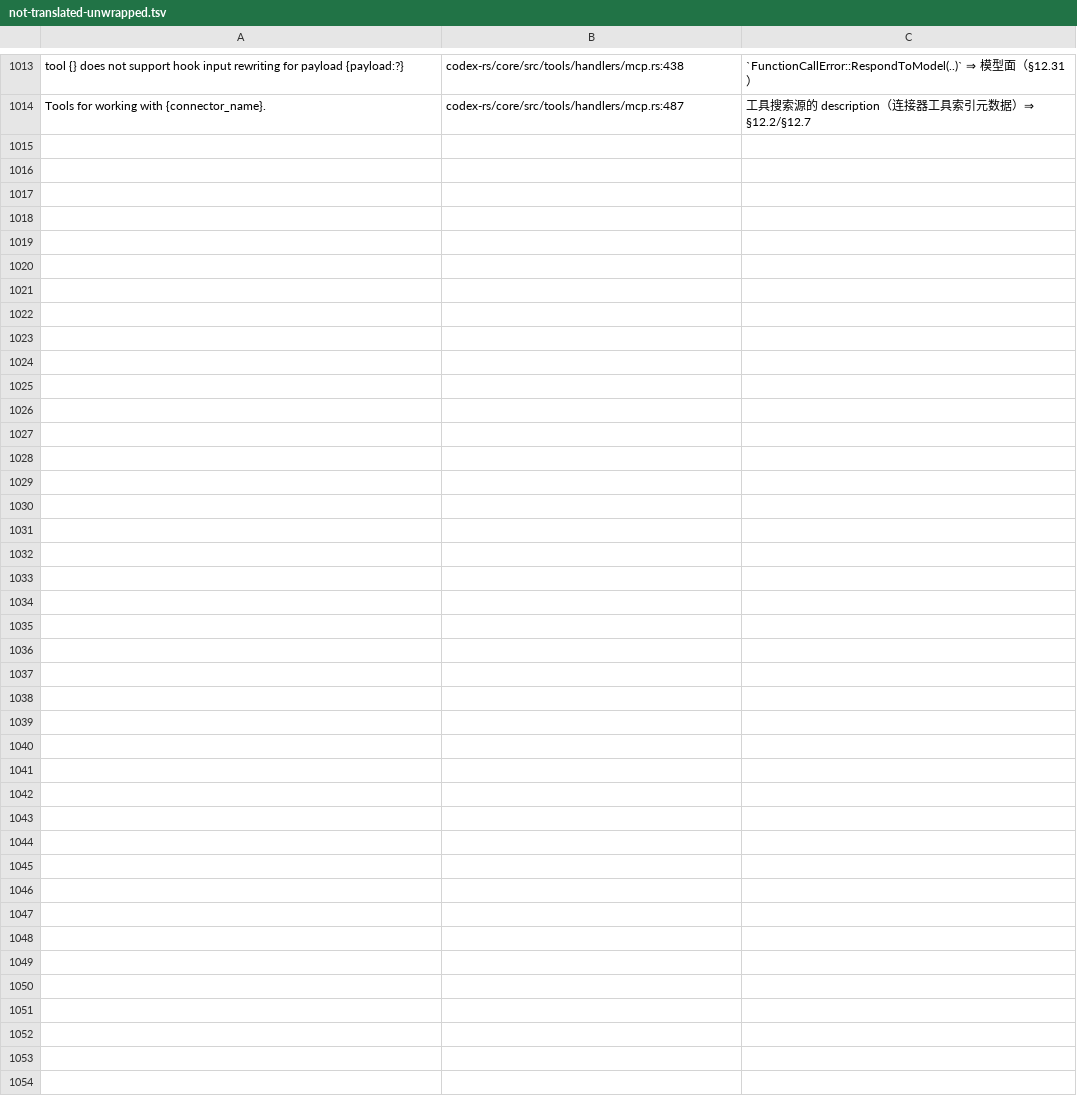
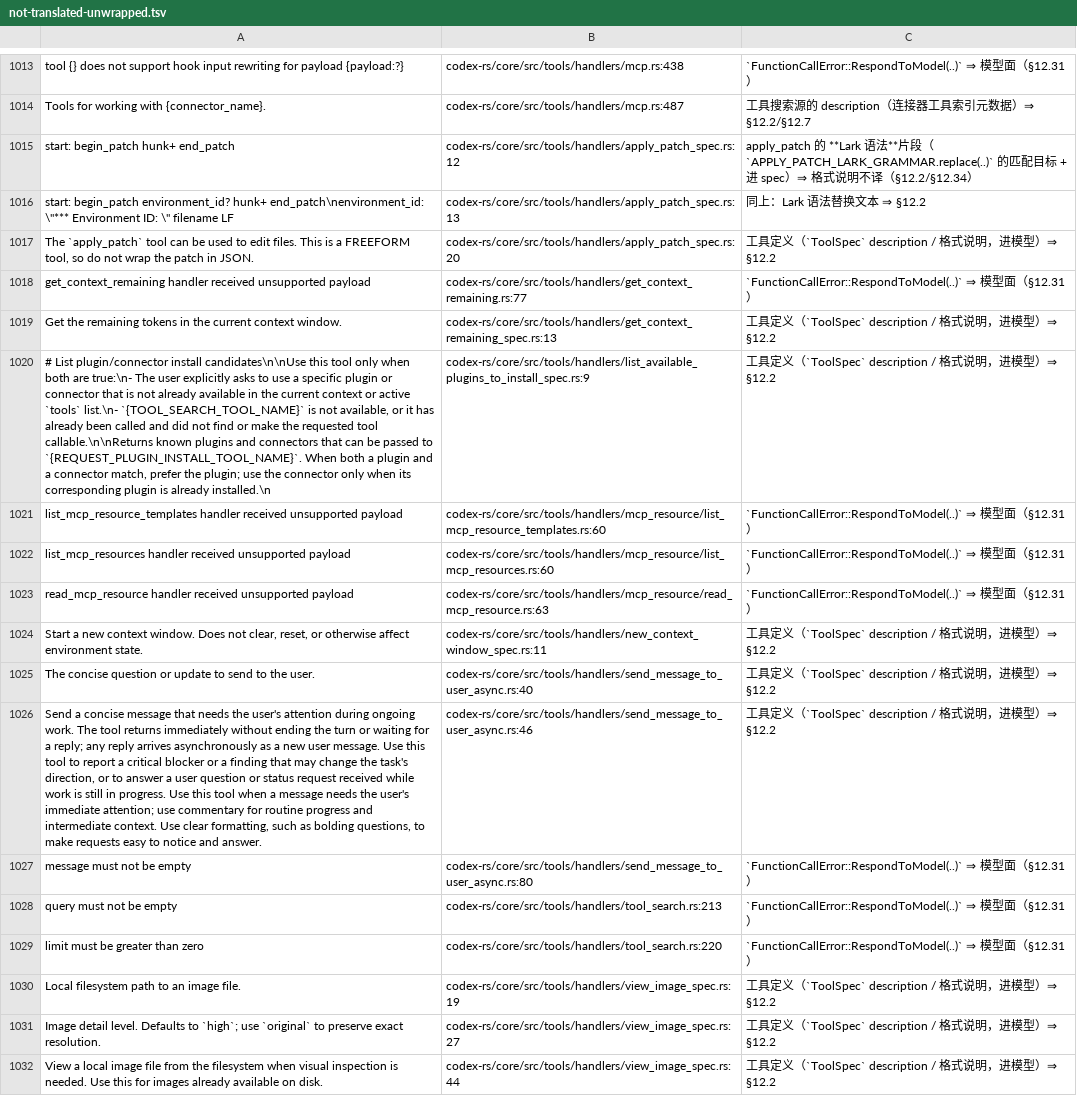
Before and after one commit to clearnature/codex, a TSV file: codex-rs/i18n/not-translated-unwrapped.tsv, drawn as a sheet; only a part is shown, gaps mark what is left out; the diff names each change by its address in the sheet, - before the commit and + after, or states it on an @@ line.

Commit message:
i18n: 同族不同接收者（第 2 例）—— 3 条 Fatal 该译 + 18 条登记 ⇒ core 183 → 163
- list_available_plugins_to_install.rs:88/:95 与 tool_search.rs:201 是 FunctionCallError::Fatal（⇒ CodexErr::Fatal，用户可见）⇒ tr_with
- 同族其余 RespondToModel 与 *_spec.rs / Lark 语法 ⇒ 登记
- 字典 3085 条；docs §12.45 记录判据「先看 Err 构造器，再看文案」

```diff
--- a/codex-rs/i18n/not-translated-unwrapped.tsv
+++ b/codex-rs/i18n/not-translated-unwrapped.tsv
+row 1015: start: begin_patch hunk+ end_patch | codex-rs/core/src/tools/handlers/apply_patch_spec.rs:12 | apply_patch 的 **Lark 语法**片段（`APPLY_PATCH_LARK_GRAMMAR.replace(..)` 的匹配目标 + 进 spec）⇒ 格式说明不译（§12.2/§12.34）
+row 1016: start: begin_patch environment_id? hunk+ end_patch\nenvironment_id: \"*** Environment ID: \" filename LF | codex-rs/core/src/tools/handlers/apply_patch_spec.rs:13 | 同上：Lark 语法替换文本 ⇒ §12.2
+row 1017: The `apply_patch` tool can be used to edit files. This is a FREEFORM tool, so do not wrap the patch in JSON. | codex-rs/core/src/tools/handlers/apply_patch_spec.rs:20 | 工具定义（`ToolSpec` description / 格式说明，进模型）⇒ §12.2
+row 1018: get_context_remaining handler received unsupported payload | codex-rs/core/src/tools/handlers/get_context_remaining.rs:77 | `FunctionCallError::RespondToModel(..)` ⇒ 模型面（§12.31）
+row 1019: Get the remaining tokens in the current context window. | codex-rs/core/src/tools/handlers/get_context_remaining_spec.rs:13 | 工具定义（`ToolSpec` description / 格式说明，进模型）⇒ §12.2
+row 1020: # List plugin/connector install candidates\n\nUse this tool only when both are true:\n- The user explicitly asks to use a specific plugin or connector that is not already available in the current context or active `tools` list.\n- `{TOOL_SEARCH_TOOL_NAME}` is not available, or it has already been called and did not find or make the requested tool callable.\n\nReturns known plugins and connectors that can be passed to `{REQUEST_PLUGIN_INSTALL_TOOL_NAME}`. When both a plugin and a connector match, prefer the plugin; use the connector only when its corresponding plugin is already installed.\n | codex-rs/core/src/tools/handlers/list_available_plugins_to_install_spec.rs:9 | 工具定义（`ToolSpec` description / 格式说明，进模型）⇒ §12.2
+row 1021: list_mcp_resource_templates handler received unsupported payload | codex-rs/core/src/tools/handlers/mcp_resource/list_mcp_resource_templates.rs:60 | `FunctionCallError::RespondToModel(..)` ⇒ 模型面（§12.31）
+row 1022: list_mcp_resources handler received unsupported payload | codex-rs/core/src/tools/handlers/mcp_resource/list_mcp_resources.rs:60 | `FunctionCallError::RespondToModel(..)` ⇒ 模型面（§12.31）
+row 1023: read_mcp_resource handler received unsupported payload | codex-rs/core/src/tools/handlers/mcp_resource/read_mcp_resource.rs:63 | `FunctionCallError::RespondToModel(..)` ⇒ 模型面（§12.31）
+row 1024: Start a new context window. Does not clear, reset, or otherwise affect environment state. | codex-rs/core/src/tools/handlers/new_context_window_spec.rs:11 | 工具定义（`ToolSpec` description / 格式说明，进模型）⇒ §12.2
+row 1025: The concise question or update to send to the user. | codex-rs/core/src/tools/handlers/send_message_to_user_async.rs:40 | 工具定义（`ToolSpec` description / 格式说明，进模型）⇒ §12.2
+row 1026: Send a concise message that needs the user's attention during ongoing work. The tool returns immediately without ending the turn or waiting for a reply; any reply arrives asynchronously as a new user message. Use this tool to report a critical blocker or a finding that may change the task's direction, or to answer a user question or status request received while work is still in progress. Use this tool when a message needs the user's immediate attention; use commentary for routine progress and intermediate context. Use clear formatting, such as bolding questions, to make requests easy to notice and answer. | codex-rs/core/src/tools/handlers/send_message_to_user_async.rs:46 | 工具定义（`ToolSpec` description / 格式说明，进模型）⇒ §12.2
+row 1027: message must not be empty | codex-rs/core/src/tools/handlers/send_message_to_user_async.rs:80 | `FunctionCallError::RespondToModel(..)` ⇒ 模型面（§12.31）
+row 1028: query must not be empty | codex-rs/core/src/tools/handlers/tool_search.rs:213 | `FunctionCallError::RespondToModel(..)` ⇒ 模型面（§12.31）
+row 1029: limit must be greater than zero | codex-rs/core/src/tools/handlers/tool_search.rs:220 | `FunctionCallError::RespondToModel(..)` ⇒ 模型面（§12.31）
+row 1030: Local filesystem path to an image file. | codex-rs/core/src/tools/handlers/view_image_spec.rs:19 | 工具定义（`ToolSpec` description / 格式说明，进模型）⇒ §12.2
+row 1031: Image detail level. Defaults to `high`; use `original` to preserve exact resolution. | codex-rs/core/src/tools/handlers/view_image_spec.rs:27 | 工具定义（`ToolSpec` description / 格式说明，进模型）⇒ §12.2
+row 1032: View a local image file from the filesystem when visual inspection is needed. Use this for images already available on disk. | codex-rs/core/src/tools/handlers/view_image_spec.rs:44 | 工具定义（`ToolSpec` description / 格式说明，进模型）⇒ §12.2
```
Also changed, not shown: 4 other files.
